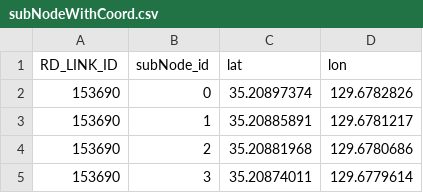
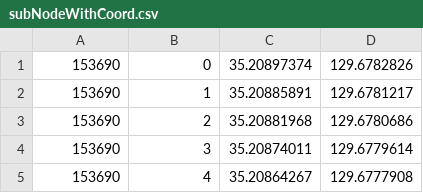
Before and after one commit to wnsgur9701/avoid_dangerous_road, a CSV file: src/main/resources/subNodeWithCoord.csv, drawn as a sheet; only a part is shown; the shorter side is filled out with more unchanged rows.

```diff
--- a/src/main/resources/subNodeWithCoord.csv
+++ b/src/main/resources/subNodeWithCoord.csv
@@ -1,2 +1 @@
-RD_LINK_ID,subNode_id,lat,lon
 153690,0,35.20897374,129.6782826
```
Also changed, not shown: src/main/resources/NodeIdWithCoord.csv, src/main/resources/link_to_node.csv.
